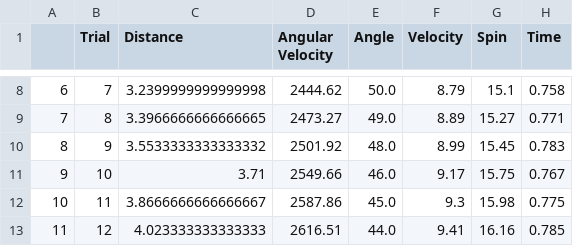
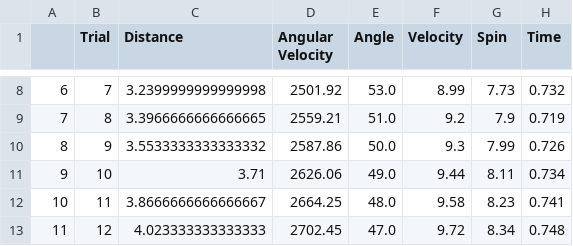
Before and after one commit to SaratogaMSET/BallTrajectory2021, a CSV file: peak_based_30_trials.csv, drawn as a sheet; only a part is shown, gaps mark what is left out; the diff covers the shown part only; the diff names each change by its address in the sheet, - before the commit and + after, or states it on an @@ line.

Commit message:
Trial w/ spin adjusted

```diff
--- a/peak_based_30_trials.csv
+++ b/peak_based_30_trials.csv
-D8 (Angular Velocity): 2444.62
+D8 (Angular Velocity): 2501.92
-E8 (Angle): 50.0
+E8 (Angle): 53.0
-F8 (Velocity): 8.79
+F8 (Velocity): 8.99
-G8 (Spin): 15.1
+G8 (Spin): 7.73
-H8 (Time): 0.758
+H8 (Time): 0.732
-D9 (Angular Velocity): 2473.27
+D9 (Angular Velocity): 2559.21
-E9 (Angle): 49.0
+E9 (Angle): 51.0
-F9 (Velocity): 8.89
+F9 (Velocity): 9.2
-G9 (Spin): 15.27
+G9 (Spin): 7.9
-H9 (Time): 0.771
+H9 (Time): 0.719
-D10 (Angular Velocity): 2501.92
+D10 (Angular Velocity): 2587.86
-E10 (Angle): 48.0
+E10 (Angle): 50.0
-F10 (Velocity): 8.99
+F10 (Velocity): 9.3
-G10 (Spin): 15.45
+G10 (Spin): 7.99
-H10 (Time): 0.783
+H10 (Time): 0.726
-D11 (Angular Velocity): 2549.66
+D11 (Angular Velocity): 2626.06
-E11 (Angle): 46.0
+E11 (Angle): 49.0
-F11 (Velocity): 9.17
+F11 (Velocity): 9.44
-G11 (Spin): 15.75
+G11 (Spin): 8.11
-H11 (Time): 0.767
+H11 (Time): 0.734
-D12 (Angular Velocity): 2587.86
+D12 (Angular Velocity): 2664.25
-E12 (Angle): 45.0
+E12 (Angle): 48.0
-F12 (Velocity): 9.3
+F12 (Velocity): 9.58
-G12 (Spin): 15.98
+G12 (Spin): 8.23
-H12 (Time): 0.775
+H12 (Time): 0.741
-D13 (Angular Velocity): 2616.51
+D13 (Angular Velocity): 2702.45
-E13 (Angle): 44.0
+E13 (Angle): 47.0
-F13 (Velocity): 9.41
+F13 (Velocity): 9.72
-G13 (Spin): 16.16
+G13 (Spin): 8.34
-H13 (Time): 0.785
+H13 (Time): 0.748
```
Also changed, not shown: 1 added row, 115 edited cells and row numbers in column A elsewhere in this file, 2 other files.
